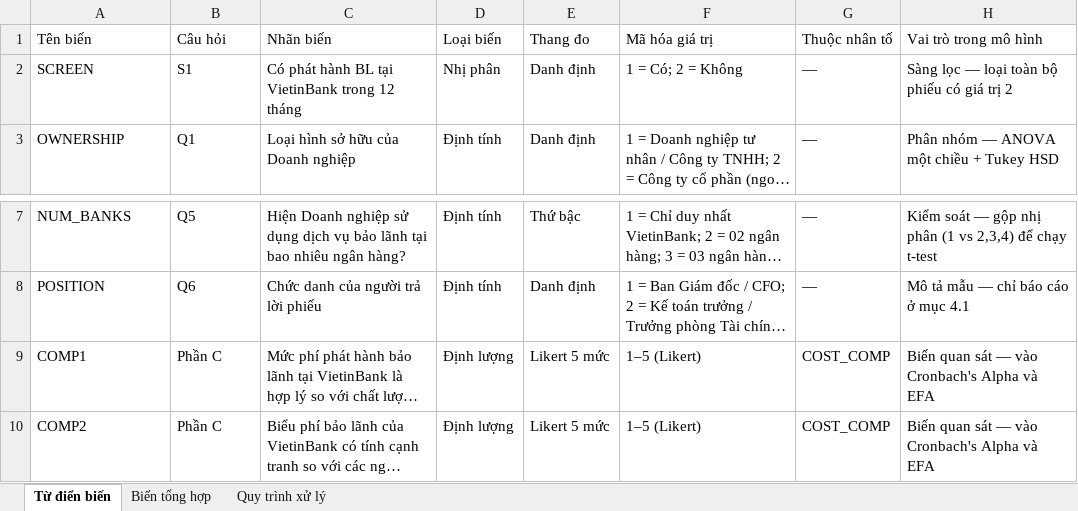
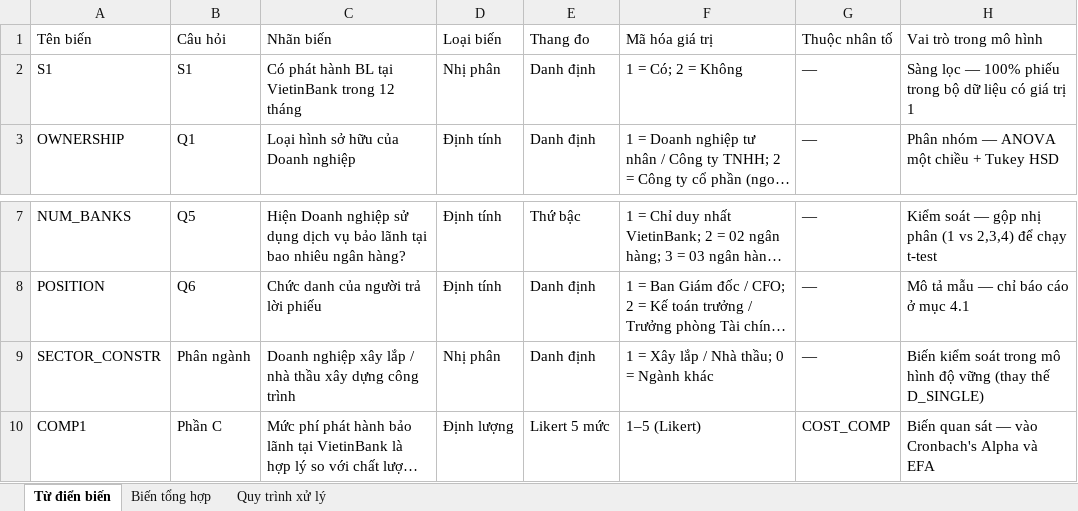
Before and after one commit to minhnguyen1604/-TL-Master-Thesis, an Excel workbook: workingfile/Codebook_Bien_Va_Quy_Trinh_Xu_Ly.xlsx, sheet Từ điển biến, drawn as a sheet; only a part is shown, gaps mark what is left out; the shorter side is filled out with more unchanged rows; long unchanged cells end in …; values as stored, in another font and other column widths than the file's, no cell formats; the diff names each change by its address in the sheet, - before the commit and + after, or states it on an @@ line.

```diff
--- a/workingfile/Codebook_Bien_Va_Quy_Trinh_Xu_Ly.xlsx (sheet Từ điển biến)
+++ b/workingfile/Codebook_Bien_Va_Quy_Trinh_Xu_Ly.xlsx (sheet Từ điển biến)
-A2 (Tên biến): SCREEN
+A2 (Tên biến): S1
-H2 (Vai trò trong mô hình): …lọc — loại toàn bộ phiếu có giá trị 2
+H2 (Vai trò trong mô hình): …lọc — 100% phiếu trong bộ dữ liệu có giá trị 1
+row 9: SECTOR_CONSTR | Phân ngành | Doanh nghiệp xây lắp / nhà thầu xây dựng công trình | Nhị phân | Danh định | 1 = Xây lắp / Nhà thầu; 0 = Ngành khác | — | Biến kiểm soát trong mô hình độ vững (thay thế D_SINGLE)
```
Also changed, not shown: sheet Quy trình xử lý, cell formats, Du_Lieu_Khao_Sat_Tho_800_DN.xlsx, workingfile/Du_Lieu_Khao_Sat_Tho_800_DN.xlsx, 15 other files.
